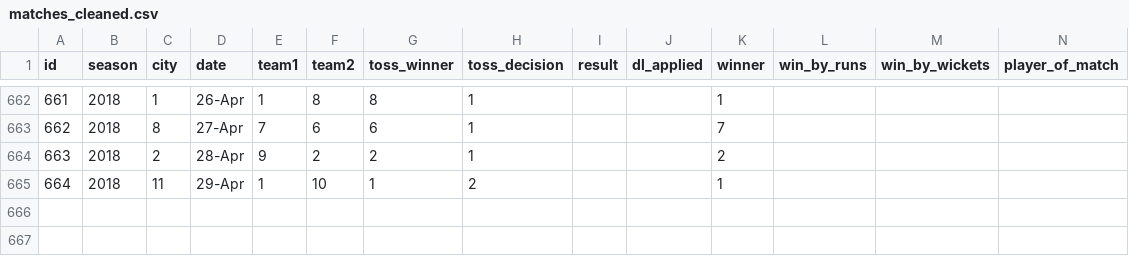
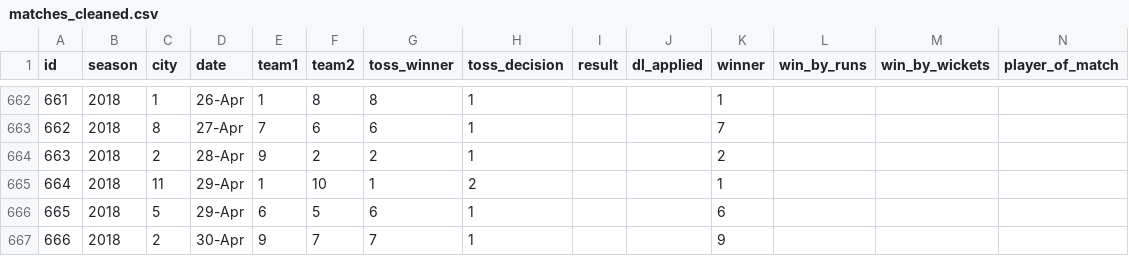
Before and after one commit to kuharan/IPL-ML-2018, a CSV file: Dataset/matches_cleaned.csv, drawn as a sheet; only a part is shown, gaps mark what is left out; rows hold the shown columns only; the diff names each change by its address in the sheet, - before the commit and + after, or states it on an @@ line.

```diff
--- a/Dataset/matches_cleaned.csv
+++ b/Dataset/matches_cleaned.csv
+row 666: 665 | 2018 | 5 | 29-Apr | 6 | 5 | 6 | 1 |  |  | 6
+row 667: 666 | 2018 | 2 | 30-Apr | 9 | 7 | 7 | 1 |  |  | 9
```
Also changed, not shown: Dataset/_player_rank.csv, Dataset/_team_rank.csv, 7 other files.
